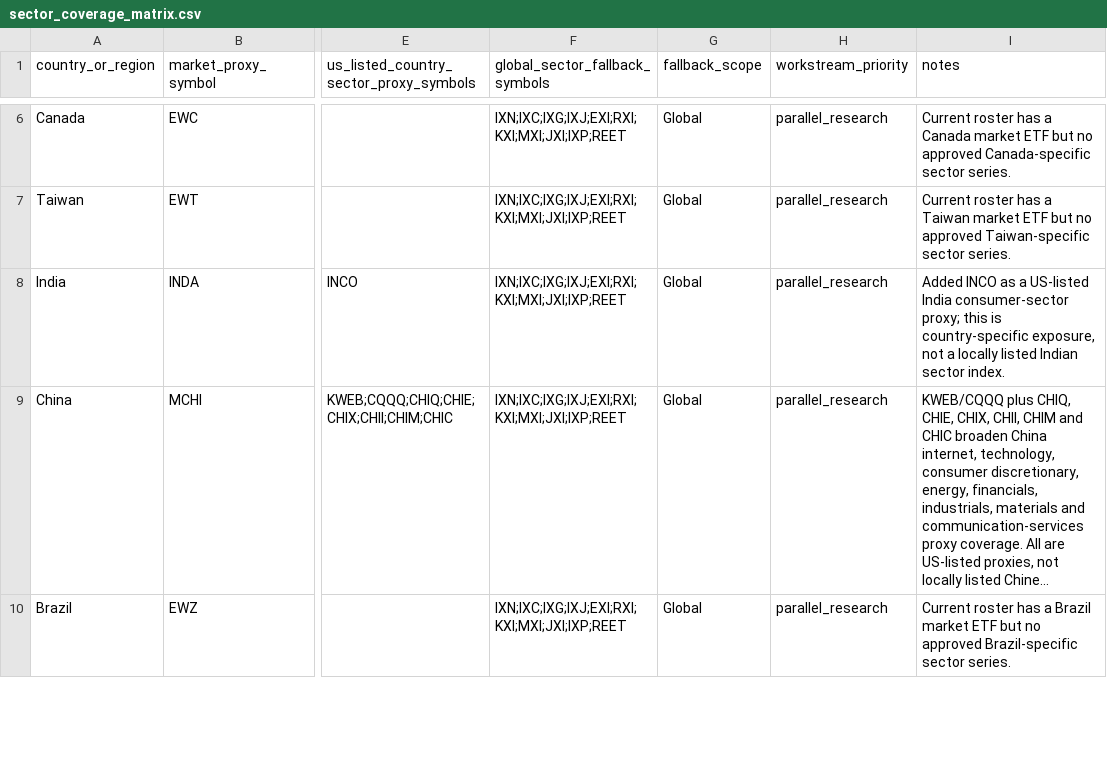
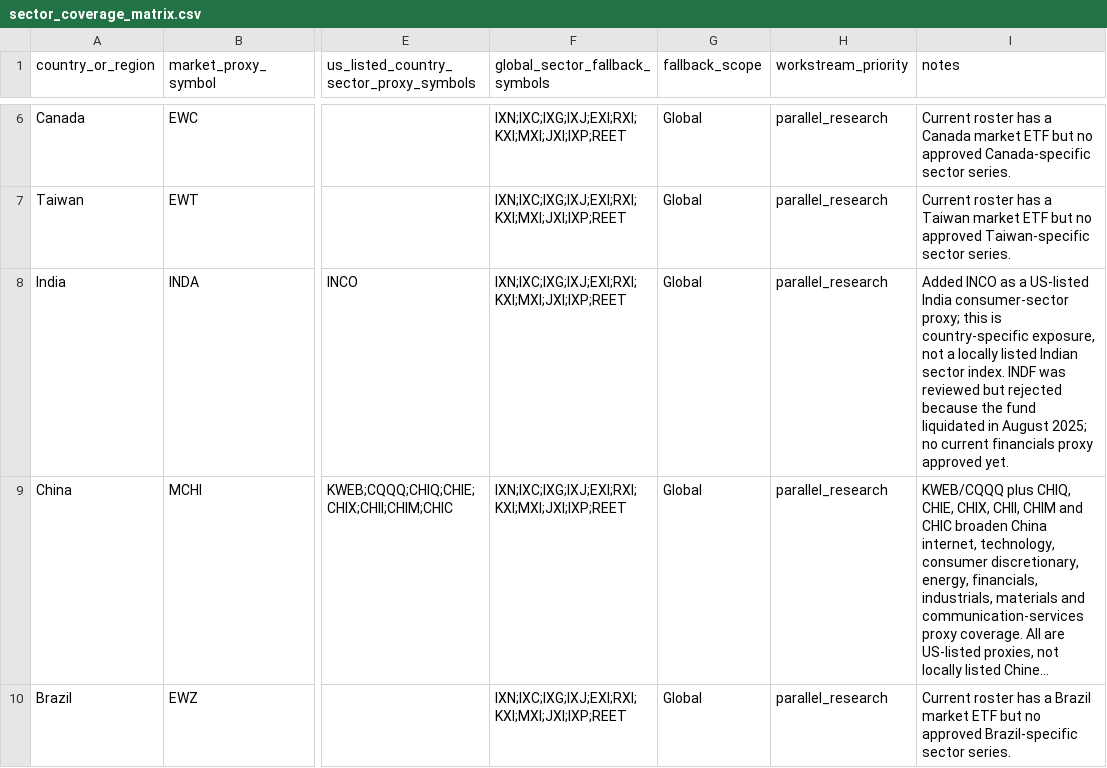
Before and after one commit to wonbosong-arch/global-stage-radar, a CSV file: data/sector_coverage_matrix.csv, drawn as a sheet; only a part is shown, gaps mark what is left out; long unchanged cells end in …; the diff names each change by its address in the sheet, - before the commit and + after, or states it on an @@ line.

Commit message:
Document rejected delisted India financials ETF proxy

```diff
--- a/data/sector_coverage_matrix.csv
+++ b/data/sector_coverage_matrix.csv
-I8 (notes): …sector index.
+I8 (notes): …sector index. INDF was reviewed but rejected because the fund liquidated in August 2025; no current financials proxy approved yet.
```
